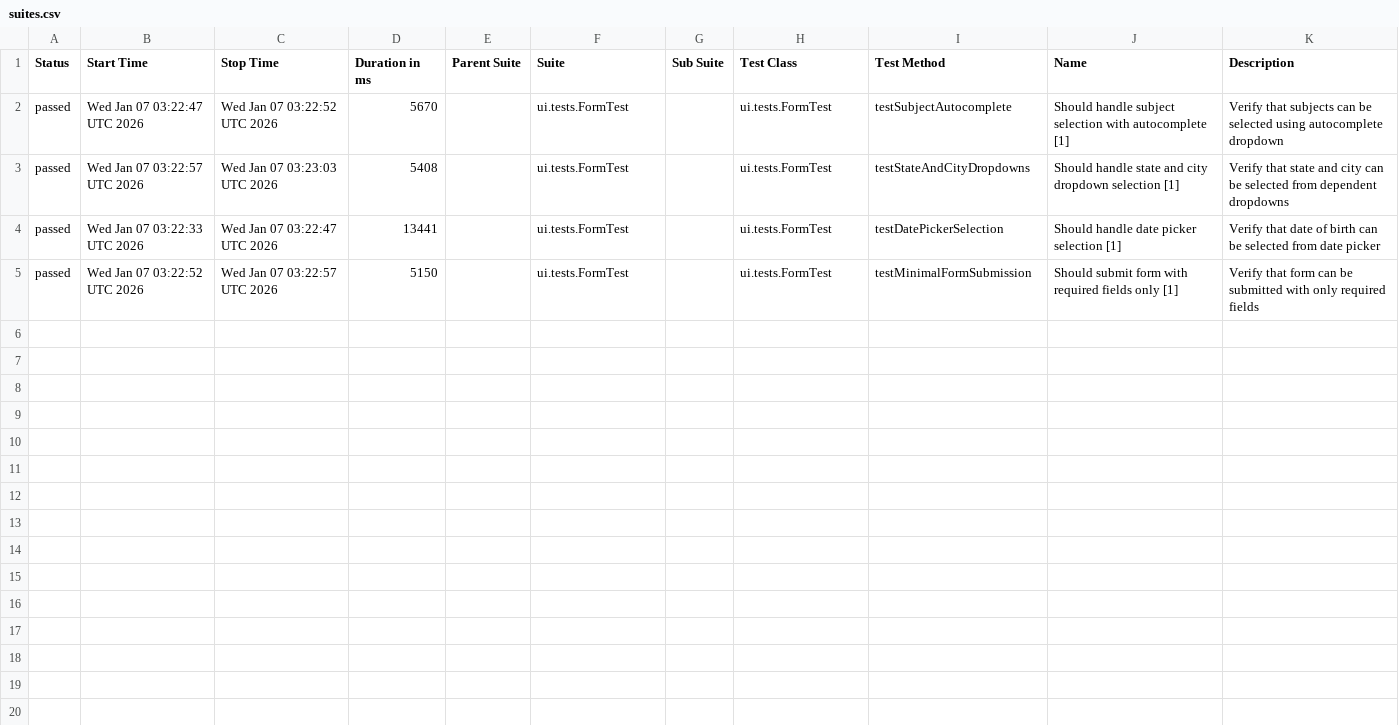
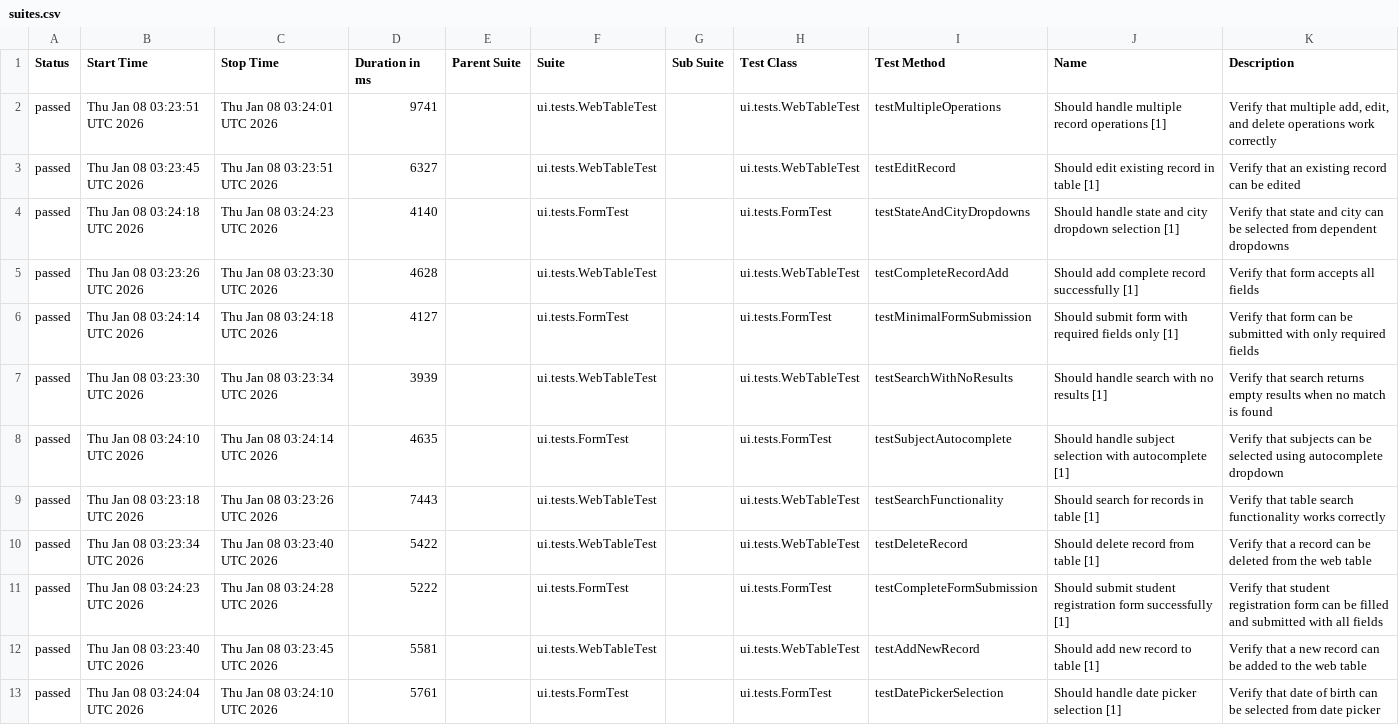
Before and after one commit to wild47/qa-automation-base, a CSV file: ui/data/suites.csv, drawn as a sheet.

```diff
--- a/ui/data/suites.csv
+++ b/ui/data/suites.csv
@@ -1,5 +1,13 @@
 "Status","Start Time","Stop Time","Duration in ms","Parent Suite","Suite","Sub Suite","Test Class","Test Method","Name","Description"
-"passed","Wed Jan 07 03:22:47 UTC 2026","Wed Jan 07 03:22:52 UTC 2026","5670","","ui.tests.FormTest","","ui.tests.FormTest","testSubjectAutocomplete","Should handle subject selection with autocomplete [1]","Verify that subjects can be selected using autocomplete dropdown"
-"passed","Wed Jan 07 03:22:57 UTC 2026","Wed Jan 07 03:23:03 UTC 2026","5408","","ui.tests.FormTest","","ui.tests.FormTest","testStateAndCityDropdowns","Should handle state and city dropdown selection [1]","Verify that state and city can be selected from dependent dropdowns"
-"passed","Wed Jan 07 03:22:33 UTC 2026","Wed Jan 07 03:22:47 UTC 2026","13441","","ui.tests.FormTest","","ui.tests.FormTest","testDatePickerSelection","Should handle date picker selection [1]","Verify that date of birth can be selected from date picker"
-"passed","Wed Jan 07 03:22:52 UTC 2026","Wed Jan 07 03:22:57 UTC 2026","5150","","ui.tests.FormTest","","ui.tests.FormTest","testMinimalFormSubmission","Should submit form with required fields only [1]","Verify that form can be submitted with only required fields"
+"passed","Thu Jan 08 03:23:51 UTC 2026","Thu Jan 08 03:24:01 UTC 2026","9741","","ui.tests.WebTableTest","","ui.tests.WebTableTest","testMultipleOperations","Should handle multiple record operations [1]","Verify that multiple add, edit, and delete operations work correctly"
+"passed","Thu Jan 08 03:23:45 UTC 2026","Thu Jan 08 03:23:51 UTC 2026","6327","","ui.tests.WebTableTest","","ui.tests.WebTableTest","testEditRecord","Should edit existing record in table [1]","Verify that an existing record can be edited"
+"passed","Thu Jan 08 03:24:18 UTC 2026","Thu Jan 08 03:24:23 UTC 2026","4140","","ui.tests.FormTest","","ui.tests.FormTest","testStateAndCityDropdowns","Should handle state and city dropdown selection [1]","Verify that state and city can be selected from dependent dropdowns"
+"passed","Thu Jan 08 03:23:26 UTC 2026","Thu Jan 08 03:23:30 UTC 2026","4628","","ui.tests.WebTableTest","","ui.tests.WebTableTest","testCompleteRecordAdd","Should add complete record successfully [1]","Verify that form accepts all fields"
+"passed","Thu Jan 08 03:24:14 UTC 2026","Thu Jan 08 03:24:18 UTC 2026","4127","","ui.tests.FormTest","","ui.tests.FormTest","testMinimalFormSubmission","Should submit form with required fields only [1]","Verify that form can be submitted with only required fields"
+"passed","Thu Jan 08 03:23:30 UTC 2026","Thu Jan 08 03:23:34 UTC 2026","3939","","ui.tests.WebTableTest","","ui.tests.WebTableTest","testSearchWithNoResults","Should handle search with no results [1]","Verify that search returns empty results when no match is found"
+"passed","Thu Jan 08 03:24:10 UTC 2026","Thu Jan 08 03:24:14 UTC 2026","4635","","ui.tests.FormTest","","ui.tests.FormTest","testSubjectAutocomplete","Should handle subject selection with autocomplete [1]","Verify that subjects can be selected using autocomplete dropdown"
+"passed","Thu Jan 08 03:23:18 UTC 2026","Thu Jan 08 03:23:26 UTC 2026","7443","","ui.tests.WebTableTest","","ui.tests.WebTableTest","testSearchFunctionality","Should search for records in table [1]","Verify that table search functionality works correctly"
+"passed","Thu Jan 08 03:23:34 UTC 2026","Thu Jan 08 03:23:40 UTC 2026","5422","","ui.tests.WebTableTest","","ui.tests.WebTableTest","testDeleteRecord","Should delete record from table [1]","Verify that a record can be deleted from the web table"
+"passed","Thu Jan 08 03:24:23 UTC 2026","Thu Jan 08 03:24:28 UTC 2026","5222","","ui.tests.FormTest","","ui.tests.FormTest","testCompleteFormSubmission","Should submit student registration form successfully [1]","Verify that student registration form can be filled and submitted with all fields"
+"passed","Thu Jan 08 03:23:40 UTC 2026","Thu Jan 08 03:23:45 UTC 2026","5581","","ui.tests.WebTableTest","","ui.tests.WebTableTest","testAddNewRecord","Should add new record to table [1]","Verify that a new record can be added to the web table"
+"passed","Thu Jan 08 03:24:04 UTC 2026","Thu Jan 08 03:24:10 UTC 2026","5761","","ui.tests.FormTest","","ui.tests.FormTest","testDatePickerSelection","Should handle date picker selection [1]","Verify that date of birth can be selected from date picker"
```
Also changed, not shown: 45 other files.
